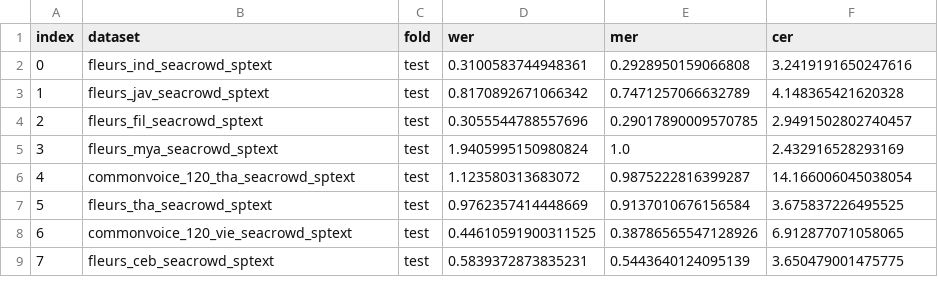
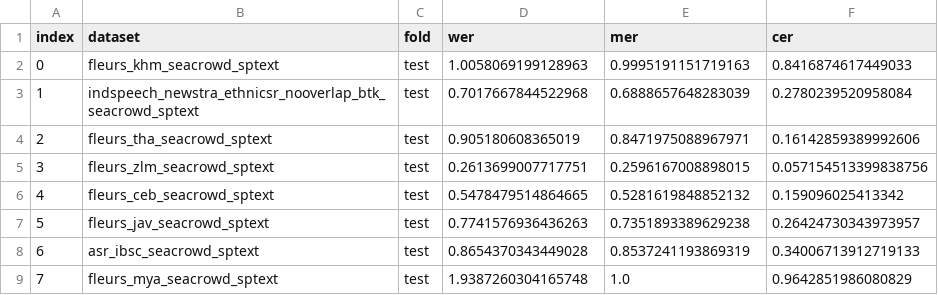
Before and after one commit to SEACrowd/seacrowd-experiments, a CSV file: evaluation/metrics_speech/speech_results_whisper-large-v3.csv, drawn as a sheet; only a part is shown; the diff covers the shown part only.

```diff
--- a/evaluation/metrics_speech/speech_results_whisper-large-v3.csv
+++ b/evaluation/metrics_speech/speech_results_whisper-large-v3.csv
@@ -1,9 +1,9 @@
 index,dataset,fold,wer,mer,cer
-0,fleurs_ind_seacrowd_sptext,test,0.3100583744948361,0.2928950159066808,3.2419191650247616
-1,fleurs_jav_seacrowd_sptext,test,0.8170892671066342,0.7471257066632789,4.148365421620328
-2,fleurs_fil_seacrowd_sptext,test,0.3055544788557696,0.29017890009570785,2.9491502802740457
-3,fleurs_mya_seacrowd_sptext,test,1.9405995150980824,1.0,2.432916528293169
-4,commonvoice_120_tha_seacrowd_sptext,test,1.123580313683072,0.9875222816399287,14.166006045038054
-5,fleurs_tha_seacrowd_sptext,test,0.9762357414448669,0.9137010676156584,3.675837226495525
-6,commonvoice_120_vie_seacrowd_sptext,test,0.44610591900311525,0.38786565547128926,6.912877071058065
-7,fleurs_ceb_seacrowd_sptext,test,0.5839372873835231,0.5443640124095139,3.650479001475775
+0,fleurs_khm_seacrowd_sptext,test,1.0058069199128963,0.9995191151719163,0.8416874617449033
+1,indspeech_newstra_ethnicsr_nooverlap_btk_seacrowd_sptext,test,0.7017667844522968,0.6888657648283039,0.2780239520958084
+2,fleurs_tha_seacrowd_sptext,test,0.905180608365019,0.8471975088967971,0.16142859389992606
+3,fleurs_zlm_seacrowd_sptext,test,0.2613699007717751,0.2596167008898015,0.057154513399838756
+4,fleurs_ceb_seacrowd_sptext,test,0.5478479514864665,0.5281619848852132,0.159096025413342
+5,fleurs_jav_seacrowd_sptext,test,0.7741576936436263,0.7351893389629238,0.26424730343973957
+6,asr_ibsc_seacrowd_sptext,test,0.8654370343449028,0.8537241193869319,0.34006713912719133
+7,fleurs_mya_seacrowd_sptext,test,1.9387260304165748,1.0,0.9642851986080829
```
Also changed, not shown: 44 edited cells elsewhere in this file, evaluation/metrics_speech/speech_results_whisper-th-large-v3-combined.csv, 1 other file.
